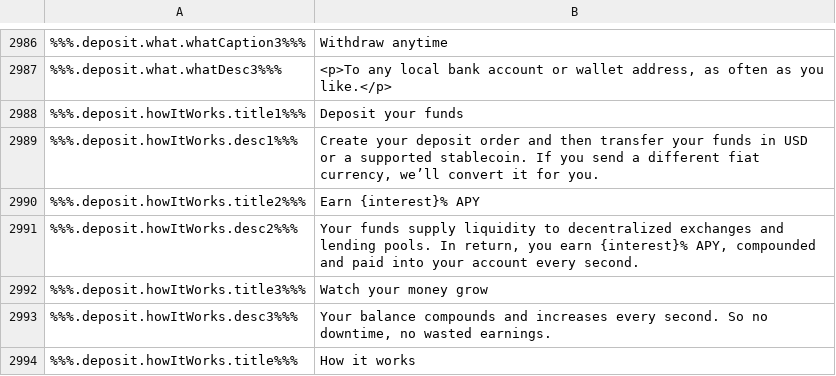
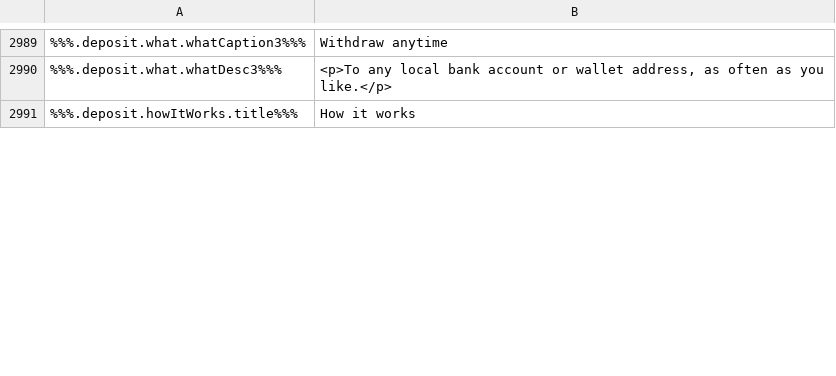
Before and after one commit to duyhtq/constant-web-i18n, a CSV file: store/en.csv, drawn as a sheet; only a part is shown, gaps mark what is left out; removed rows and columns are numbered as before the commit, all else as after; the diff covers the shown part only; the diff names each change by its address in the sheet, - before the commit and + after, or states it on an @@ line.

```diff
--- a/store/en.csv
+++ b/store/en.csv
-row 2988: %%%.deposit.howItWorks.title1%%% | Deposit your funds
-row 2989: %%%.deposit.howItWorks.desc1%%% | Create your deposit order and then transfer your funds in USD or a supported stablecoin. If you send a different fiat currency, we’ll convert it for you.
-row 2990: %%%.deposit.howItWorks.title2%%% | Earn {interest}% APY
-row 2991: %%%.deposit.howItWorks.desc2%%% | Your funds supply liquidity to decentralized exchanges and lending pools. In return, you earn {interest}% APY, compounded and paid into your account every second.
-row 2992: %%%.deposit.howItWorks.title3%%% | Watch your money grow
-row 2993: %%%.deposit.howItWorks.desc3%%% | Your balance compounds and increases every second. So no downtime, no wasted earnings.
```
Also changed, not shown: 30 added rows, 19 removed rows and 29 edited cells elsewhere in this file, 2 other files.
